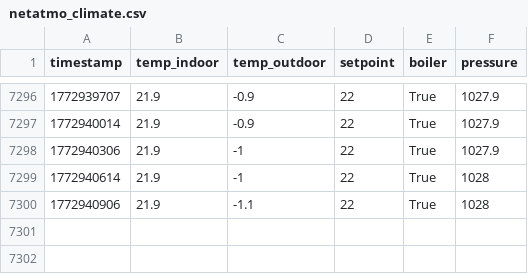
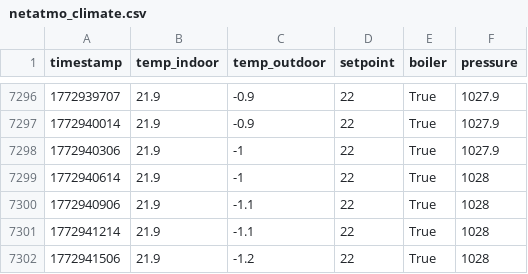
Before and after one commit to MarekCoderslab/Teploty_kotle, a CSV file: data/netatmo_climate.csv, drawn as a sheet; only a part is shown, gaps mark what is left out; the diff names each change by its address in the sheet, - before the commit and + after, or states it on an @@ line.

Commit message:
Auto-sync Raspberry Pi CSV 2026-03-08 04:50:06

```diff
--- a/data/netatmo_climate.csv
+++ b/data/netatmo_climate.csv
+row 7301: 1772941214 | 21.9 | -1.1 | 22 | True | 1028
+row 7302: 1772941506 | 21.9 | -1.2 | 22 | True | 1028
```
